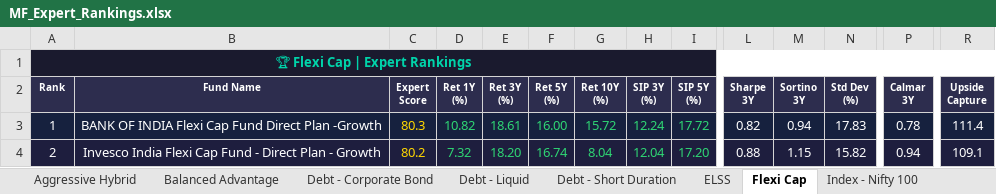
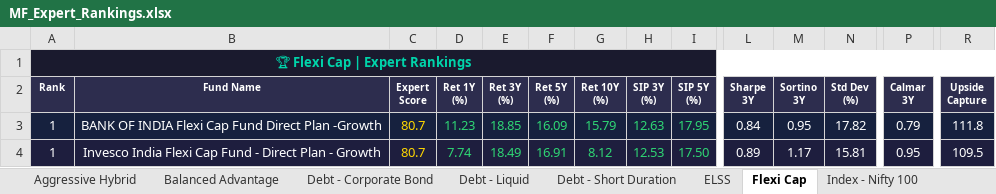
Before and after one commit to myfinancialria/mf-data-fetcher, an Excel workbook: output/MF_Expert_Rankings.xlsx, sheet Flexi Cap, drawn as a sheet; only a part is shown, gaps mark what is left out; values as stored, in another font and other column widths than the file's, no borders; the diff covers the shown part only; the diff names each change by its address in the sheet, - before the commit and + after, or states it on an @@ line.

```diff
--- a/output/MF_Expert_Rankings.xlsx (sheet Flexi Cap)
+++ b/output/MF_Expert_Rankings.xlsx (sheet Flexi Cap)
-C3 (Expert Score): 80.3
+C3 (Expert Score): 80.7
-D3 (Ret 1Y (%)): 10.82
+D3 (Ret 1Y (%)): 11.23
-E3 (Ret 3Y (%)): 18.61
+E3 (Ret 3Y (%)): 18.85
-F3 (Ret 5Y (%)): 16.00
+F3 (Ret 5Y (%)): 16.09
-G3 (Ret 10Y (%)): 15.72
+G3 (Ret 10Y (%)): 15.79
-H3 (SIP 3Y (%)): 12.24
+H3 (SIP 3Y (%)): 12.63
-I3 (SIP 5Y (%)): 17.72
+I3 (SIP 5Y (%)): 17.95
-L3 (Sharpe 3Y): 0.82
+L3 (Sharpe 3Y): 0.84
-M3 (Sortino 3Y): 0.94
+M3 (Sortino 3Y): 0.95
-N3 (Std Dev (%)): 17.83
+N3 (Std Dev (%)): 17.82
-P3 (Calmar 3Y): 0.78
+P3 (Calmar 3Y): 0.79
-R3 (Upside Capture): 111.4
+R3 (Upside Capture): 111.8
-A4 (Rank): 2
+A4 (Rank): 1
-C4 (Expert Score): 80.2
+C4 (Expert Score): 80.7
-D4 (Ret 1Y (%)): 7.32
+D4 (Ret 1Y (%)): 7.74
-E4 (Ret 3Y (%)): 18.20
+E4 (Ret 3Y (%)): 18.49
-F4 (Ret 5Y (%)): 16.74
+F4 (Ret 5Y (%)): 16.91
-G4 (Ret 10Y (%)): 8.04
+G4 (Ret 10Y (%)): 8.12
-H4 (SIP 3Y (%)): 12.04
+H4 (SIP 3Y (%)): 12.53
-I4 (SIP 5Y (%)): 17.20
+I4 (SIP 5Y (%)): 17.50
-L4 (Sharpe 3Y): 0.88
+L4 (Sharpe 3Y): 0.89
-M4 (Sortino 3Y): 1.15
+M4 (Sortino 3Y): 1.17
-N4 (Std Dev (%)): 15.82
+N4 (Std Dev (%)): 15.81
-P4 (Calmar 3Y): 0.94
+P4 (Calmar 3Y): 0.95
-R4 (Upside Capture): 109.1
+R4 (Upside Capture): 109.5
```
Also changed, not shown: 10 added rows, 10 removed rows, 576 edited cells and cell formats elsewhere in this sheet, sheet Mid Cap, sheet Sectoral - Banking, sheet Small Cap, sheet ELSS, sheet Balanced Advantage, sheet Large Cap, 11 more sheets, 5 other files.
